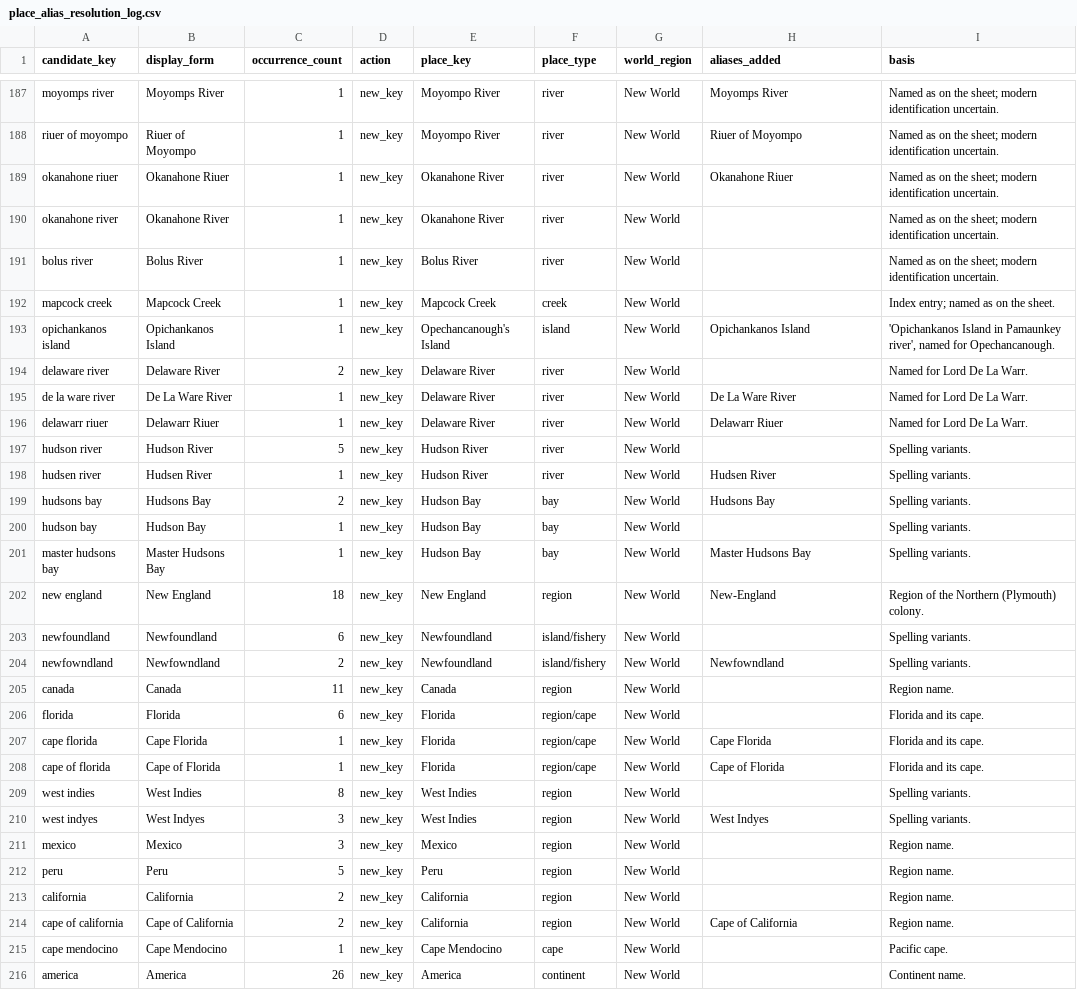
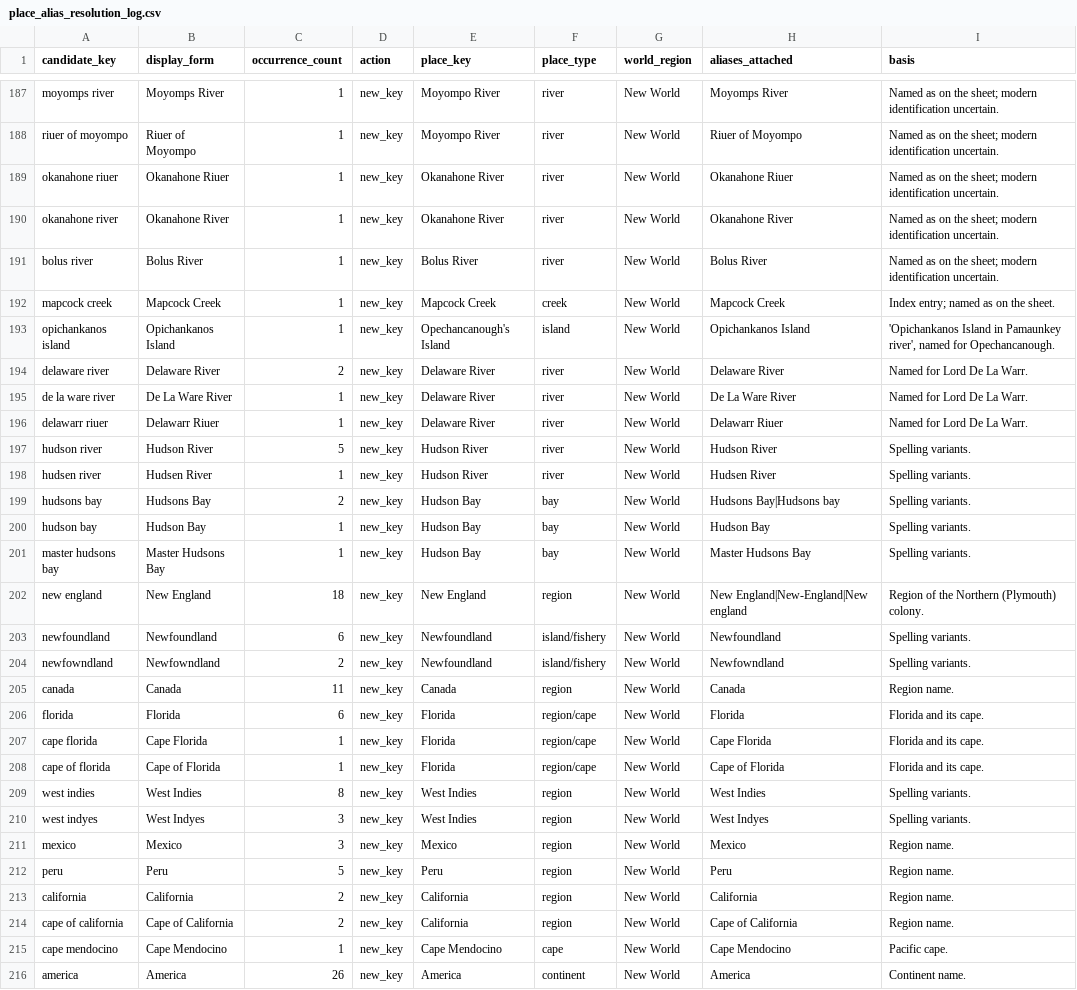
Before and after one commit to aprilyxren/VCL_F26, a CSV file: data/authority/place_alias_resolution_log.csv, drawn as a sheet; only a part is shown, gaps mark what is left out; the diff covers the shown part only.

```diff
--- a/data/authority/place_alias_resolution_log.csv
+++ b/data/authority/place_alias_resolution_log.csv
@@ -1 +1 @@
-candidate_key,display_form,occurrence_count,action,place_key,place_type,world_region,aliases_added,basis
+candidate_key,display_form,occurrence_count,action,place_key,place_type,world_region,aliases_attached,basis
@@ -189,28 +189,28 @@ riuer of moyompo,Riuer of Moyompo,1,new_key,Moyompo River,river,New World,Riuer
 okanahone riuer,Okanahone Riuer,1,new_key,Okanahone River,river,New World,Okanahone Riuer,Named as on the sheet; modern identification uncertain.
-okanahone river,Okanahone River,1,new_key,Okanahone River,river,New World,,Named as on the sheet; modern identification uncertain.
-bolus river,Bolus River,1,new_key,Bolus River,river,New World,,Named as on the sheet; modern identification uncertain.
-mapcock creek,Mapcock Creek,1,new_key,Mapcock Creek,creek,New World,,Index entry; named as on the sheet.
+okanahone river,Okanahone River,1,new_key,Okanahone River,river,New World,Okanahone River,Named as on the sheet; modern identification uncertain.
+bolus river,Bolus River,1,new_key,Bolus River,river,New World,Bolus River,Named as on the sheet; modern identification uncertain.
+mapcock creek,Mapcock Creek,1,new_key,Mapcock Creek,creek,New World,Mapcock Creek,Index entry; named as on the sheet.
 opichankanos island,Opichankanos Island,1,new_key,Opechancanough's Island,island,New World,Opichankanos Island,"'Opichankanos Island in Pamaunkey river', named for Opechancanough."
-delaware river,Delaware River,2,new_key,Delaware River,river,New World,,Named for Lord De La Warr.
+delaware river,Delaware River,2,new_key,Delaware River,river,New World,Delaware River,Named for Lord De La Warr.
 de la ware river,De La Ware River,1,new_key,Delaware River,river,New World,De La Ware River,Named for Lord De La Warr.
 delawarr riuer,Delawarr Riuer,1,new_key,Delaware River,river,New World,Delawarr Riuer,Named for Lord De La Warr.
-hudson river,Hudson River,5,new_key,Hudson River,river,New World,,Spelling variants.
+hudson river,Hudson River,5,new_key,Hudson River,river,New World,Hudson River,Spelling variants.
 hudsen river,Hudsen River,1,new_key,Hudson River,river,New World,Hudsen River,Spelling variants.
-hudsons bay,Hudsons Bay,2,new_key,Hudson Bay,bay,New World,Hudsons Bay,Spelling variants.
-hudson bay,Hudson Bay,1,new_key,Hudson Bay,bay,New World,,Spelling variants.
+hudsons bay,Hudsons Bay,2,new_key,Hudson Bay,bay,New World,Hudsons Bay|Hudsons bay,Spelling variants.
+hudson bay,Hudson Bay,1,new_key,Hudson Bay,bay,New World,Hudson Bay,Spelling variants.
 master hudsons bay,Master Hudsons Bay,1,new_key,Hudson Bay,bay,New World,Master Hudsons Bay,Spelling variants.
-new england,New England,18,new_key,New England,region,New World,New-England,Region of the Northern (Plymouth) colony.
-newfoundland,Newfoundland,6,new_key,Newfoundland,island/fishery,New World,,Spelling variants.
+new england,New England,18,new_key,New England,region,New World,New England|New-England|New england,Region of the Northern (Plymouth) colony.
+newfoundland,Newfoundland,6,new_key,Newfoundland,island/fishery,New World,Newfoundland,Spelling variants.
 newfowndland,Newfowndland,2,new_key,Newfoundland,island/fishery,New World,Newfowndland,Spelling variants.
-canada,Canada,11,new_key,Canada,region,New World,,Region name.
-florida,Florida,6,new_key,Florida,region/cape,New World,,Florida and its cape.
+canada,Canada,11,new_key,Canada,region,New World,Canada,Region name.
+florida,Florida,6,new_key,Florida,region/cape,New World,Florida,Florida and its cape.
 cape florida,Cape Florida,1,new_key,Florida,region/cape,New World,Cape Florida,Florida and its cape.
 cape of florida,Cape of Florida,1,new_key,Florida,region/cape,New World,Cape of Florida,Florida and its cape.
-west indies,West Indies,8,new_key,West Indies,region,New World,,Spelling variants.
+west indies,West Indies,8,new_key,West Indies,region,New World,West Indies,Spelling variants.
 west indyes,West Indyes,3,new_key,West Indies,region,New World,West Indyes,Spelling variants.
-mexico,Mexico,3,new_key,Mexico,region,New World,,Region name.
-peru,Peru,5,new_key,Peru,region,New World,,Region name.
-california,California,2,new_key,California,region,New World,,Region name.
+mexico,Mexico,3,new_key,Mexico,region,New World,Mexico,Region name.
+peru,Peru,5,new_key,Peru,region,New World,Peru,Region name.
+california,California,2,new_key,California,region,New World,California,Region name.
 cape of california,Cape of California,2,new_key,California,region,New World,Cape of California,Region name.
-cape mendocino,Cape Mendocino,1,new_key,Cape Mendocino,cape,New World,,Pacific cape.
-america,America,26,new_key,America,continent,New World,,Continent name.
+cape mendocino,Cape Mendocino,1,new_key,Cape Mendocino,cape,New World,Cape Mendocino,Pacific cape.
+america,America,26,new_key,America,continent,New World,America,Continent name.
```
Also changed, not shown: 53 edited cells elsewhere in this file, data/annotations/titled_person_mentions.csv, 12 other files.
